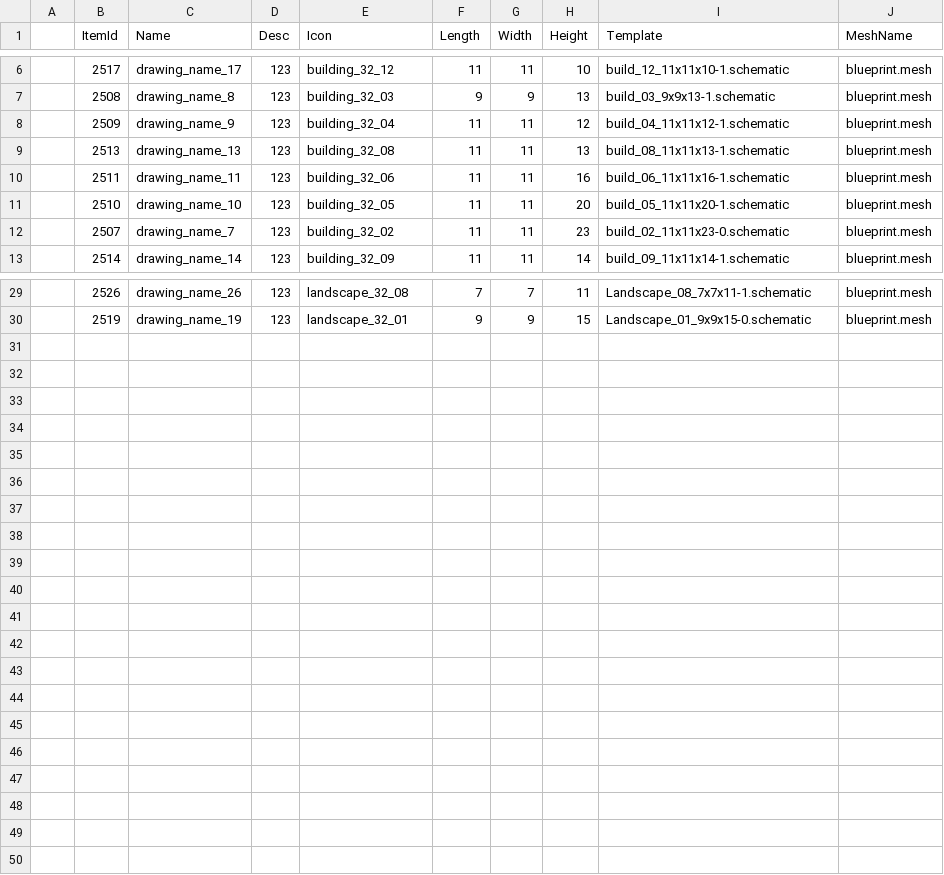
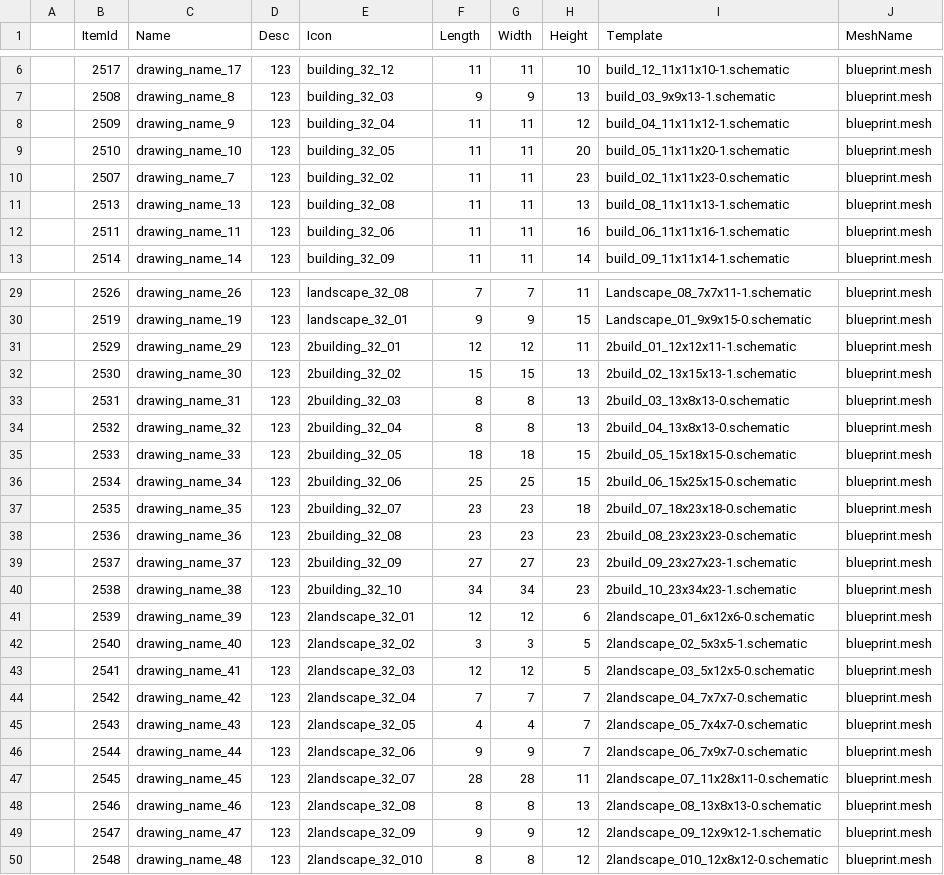
Before and after one commit to heliaoyuan10086/Game, a CSV file: BlockCity/setting/template.csv, drawn as a sheet; only a part is shown, gaps mark what is left out.

```diff
--- a/BlockCity/setting/template.csv
+++ b/BlockCity/setting/template.csv
@@ -8,6 +8,6 @@
 	2509	drawing_name_9	123	building_32_04	11	11	12	build_04_11x11x12-1.schematic	blueprint.mesh
+	2510	drawing_name_10	123	building_32_05	11	11	20	build_05_11x11x20-1.schematic	blueprint.mesh
+	2507	drawing_name_7	123	building_32_02	11	11	23	build_02_11x11x23-0.schematic	blueprint.mesh
 	2513	drawing_name_13	123	building_32_08	11	11	13	build_08_11x11x13-1.schematic	blueprint.mesh
 	2511	drawing_name_11	123	building_32_06	11	11	16	build_06_11x11x16-1.schematic	blueprint.mesh
-	2510	drawing_name_10	123	building_32_05	11	11	20	build_05_11x11x20-1.schematic	blueprint.mesh
-	2507	drawing_name_7	123	building_32_02	11	11	23	build_02_11x11x23-0.schematic	blueprint.mesh
 	2514	drawing_name_14	123	building_32_09	11	11	14	build_09_11x11x14-1.schematic	blueprint.mesh
@@ -30 +30,21 @@
 	2519	drawing_name_19	123	landscape_32_01	9	9	15	Landscape_01_9x9x15-0.schematic	blueprint.mesh
+	2529	drawing_name_29	123	2building_32_01	12	12	11	2build_01_12x12x11-1.schematic	blueprint.mesh
+	2530	drawing_name_30	123	2building_32_02	15	15	13	2build_02_13x15x13-1.schematic	blueprint.mesh
+	2531	drawing_name_31	123	2building_32_03	8	8	13	2build_03_13x8x13-0.schematic	blueprint.mesh
+	2532	drawing_name_32	123	2building_32_04	8	8	13	2build_04_13x8x13-0.schematic	blueprint.mesh
+	2533	drawing_name_33	123	2building_32_05	18	18	15	2build_05_15x18x15-0.schematic	blueprint.mesh
+	2534	drawing_name_34	123	2building_32_06	25	25	15	2build_06_15x25x15-0.schematic	blueprint.mesh
+	2535	drawing_name_35	123	2building_32_07	23	23	18	2build_07_18x23x18-0.schematic	blueprint.mesh
+	2536	drawing_name_36	123	2building_32_08	23	23	23	2build_08_23x23x23-0.schematic	blueprint.mesh
+	2537	drawing_name_37	123	2building_32_09	27	27	23	2build_09_23x27x23-1.schematic	blueprint.mesh
+	2538	drawing_name_38	123	2building_32_10	34	34	23	2build_10_23x34x23-1.schematic	blueprint.mesh
+	2539	drawing_name_39	123	2landscape_32_01	12	12	6	2landscape_01_6x12x6-0.schematic	blueprint.mesh
+	2540	drawing_name_40	123	2landscape_32_02	3	3	5	2landscape_02_5x3x5-1.schematic	blueprint.mesh
+	2541	drawing_name_41	123	2landscape_32_03	12	12	5	2landscape_03_5x12x5-0.schematic	blueprint.mesh
+	2542	drawing_name_42	123	2landscape_32_04	7	7	7	2landscape_04_7x7x7-0.schematic	blueprint.mesh
+	2543	drawing_name_43	123	2landscape_32_05	4	4	7	2landscape_05_7x4x7-0.schematic	blueprint.mesh
+	2544	drawing_name_44	123	2landscape_32_06	9	9	7	2landscape_06_7x9x7-0.schematic	blueprint.mesh
+	2545	drawing_name_45	123	2landscape_32_07	28	28	11	2landscape_07_11x28x11-0.schematic	blueprint.mesh
+	2546	drawing_name_46	123	2landscape_32_08	8	8	13	2landscape_08_13x8x13-0.schematic	blueprint.mesh
+	2547	drawing_name_47	123	2landscape_32_09	9	9	12	2landscape_09_12x9x12-1.schematic	blueprint.mesh
+	2548	drawing_name_48	123	2landscape_32_010	8	8	12	2landscape_010_12x8x12-0.schematic	blueprint.mesh
```
Also changed, not shown: Bird/GameTip/g1041.csv, BlockCity/blockSimplify.csv, 44 other files.
